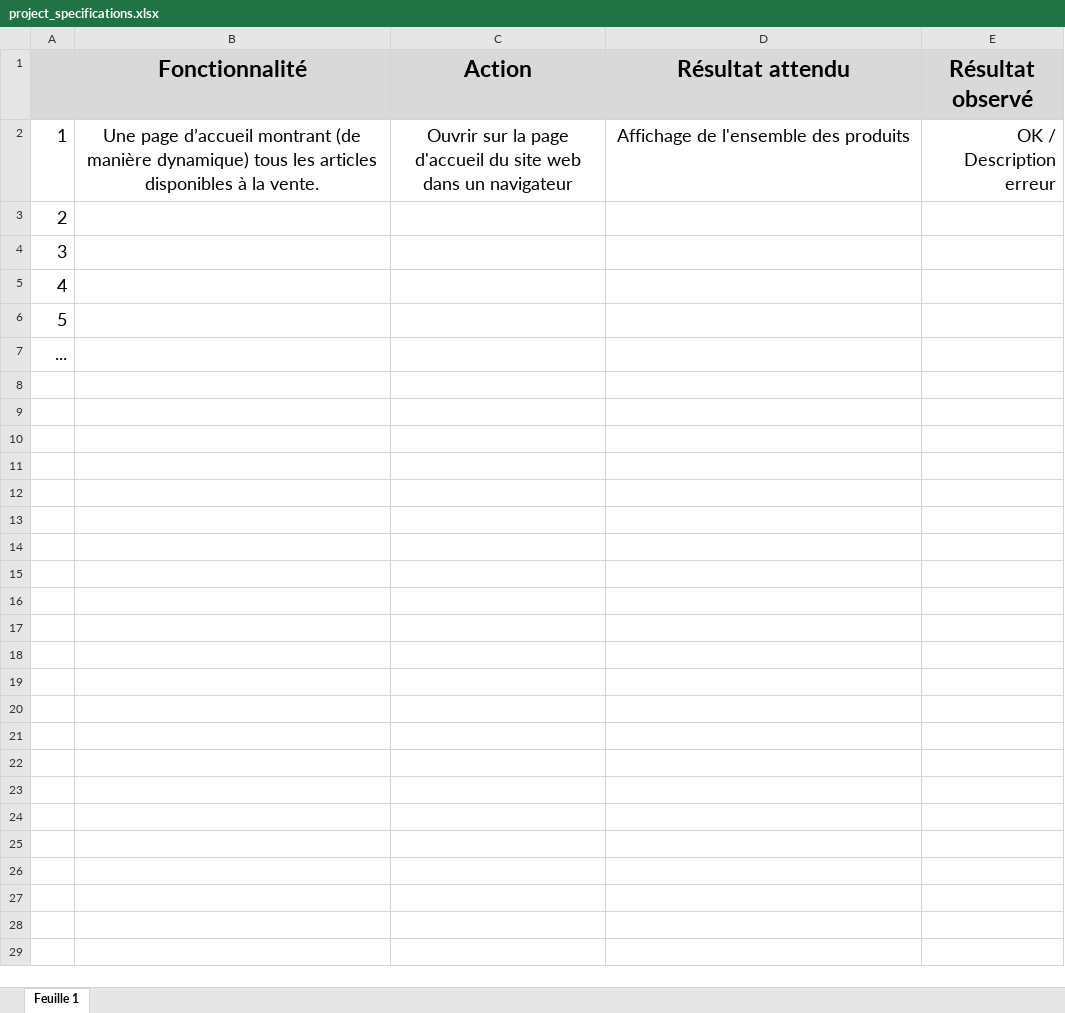
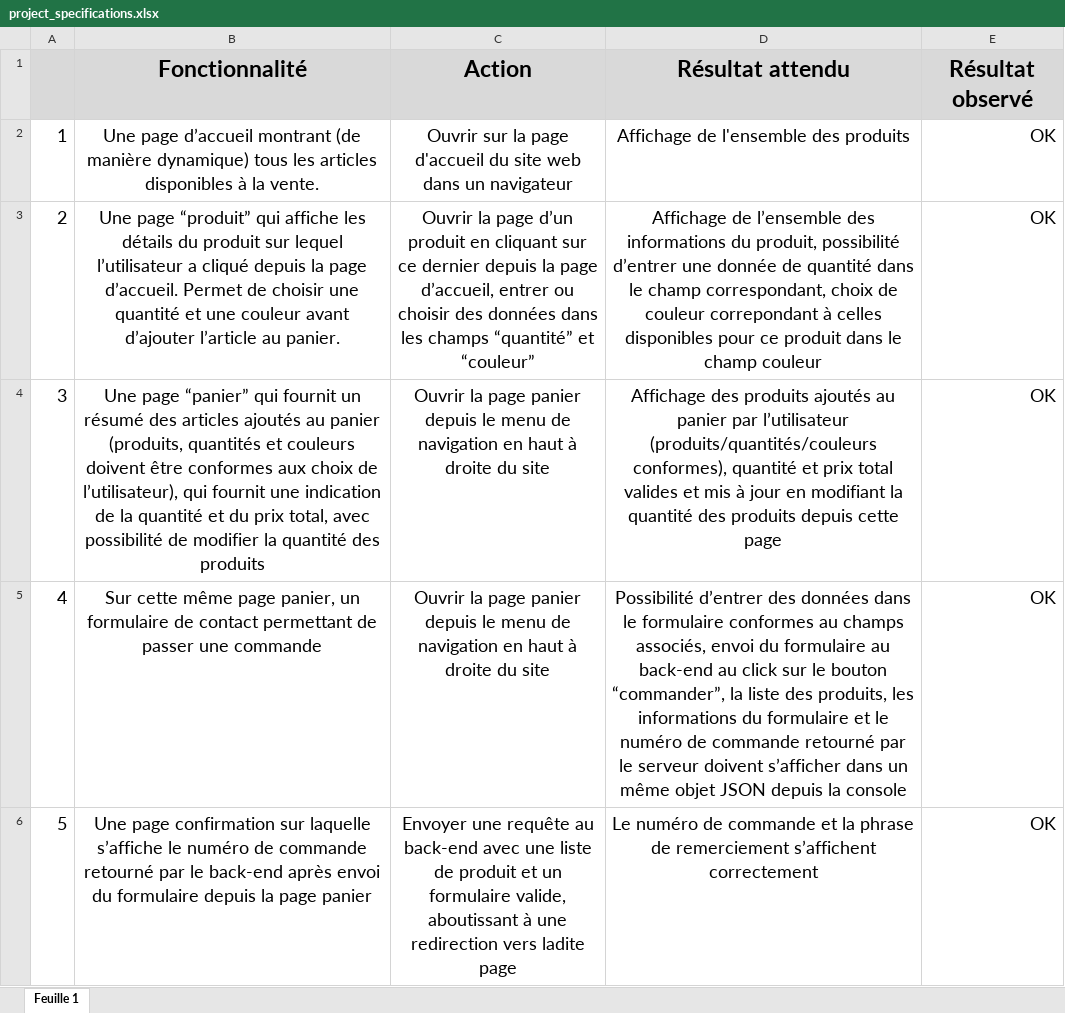
Before and after one commit to Jimmyhlr/JimmyHeller_5_21092021, an Excel workbook: project_specifications.xlsx, sheet Feuille 1, drawn as a sheet; values as stored, in another font and other column widths than the file's, no borders; charts and pictures not drawn; the diff names each change by its address in the sheet, - before the commit and + after, or states it on an @@ line.

Commit message:
Updating project_specifications.xlsx

```diff
--- a/project_specifications.xlsx (sheet Feuille 1)
+++ b/project_specifications.xlsx (sheet Feuille 1)
-E2 (Résultat observé): OK / Description erreur
+E2 (Résultat observé): OK
-B3 (Fonctionnalité): (empty)
+B3 (Fonctionnalité): Une page “produit” qui affiche les détails du produit sur lequel l’utilisateur a cliqué depuis la page d’accueil. Permet de choisir une quantité et une couleur avant d’ajouter l’article au panier.
-C3 (Action): (empty)
+C3 (Action): Ouvrir la page d’un produit en cliquant sur ce dernier depuis la page d’accueil, entrer ou choisir des données dans les champs “quantité” et “couleur”
-D3 (Résultat attendu): (empty)
+D3 (Résultat attendu): Affichage de l’ensemble des informations du produit, possibilité d’entrer une donnée de quantité dans le champ correspondant, choix de couleur correpondant à celles disponibles pour ce produit dans le champ couleur
-E3:E6 (Résultat observé): (empty)
+E3:E6 (Résultat observé): OK
-B4 (Fonctionnalité): (empty)
+B4 (Fonctionnalité): Une page “panier” qui fournit un résumé des articles ajoutés au panier (produits, quantités et couleurs doivent être conformes aux choix de l’utilisateur), qui fournit une indication de la quantité et du prix total, avec possibilité de modifier la quantité des produits
-C4:C5 (Action): (empty)
+C4:C5 (Action): Ouvrir la page panier depuis le menu de navigation en haut à droite du site
-D4 (Résultat attendu): (empty)
+D4 (Résultat attendu): Affichage des produits ajoutés au panier par l’utilisateur (produits/quantités/couleurs conformes), quantité et prix total valides et mis à jour en modifiant la quantité des produits depuis cette page
-B5 (Fonctionnalité): (empty)
+B5 (Fonctionnalité): Sur cette même page panier, un formulaire de contact permettant de passer une commande
-D5 (Résultat attendu): (empty)
+D5 (Résultat attendu): Possibilité d’entrer des données dans le formulaire conformes au champs associés, envoi du formulaire au back-end au click sur le bouton “commander”, la liste des produits, les informations du formulaire et le numéro de commande retourné par le serveur doivent s’afficher dans un même objet JSON depuis la console
-B6 (Fonctionnalité): (empty)
+B6 (Fonctionnalité): Une page confirmation sur laquelle s’affiche le numéro de commande retourné par le back-end après envoi du formulaire depuis la page panier
-C6 (Action): (empty)
+C6 (Action): Envoyer une requête au back-end avec une liste de produit et un formulaire valide, aboutissant à une redirection vers ladite page
-D6 (Résultat attendu): (empty)
+D6 (Résultat attendu): Le numéro de commande et la phrase de remerciement s’affichent correctement
-row 7: ...
```
Also changed, not shown: charts or pictures, 1 other file.
